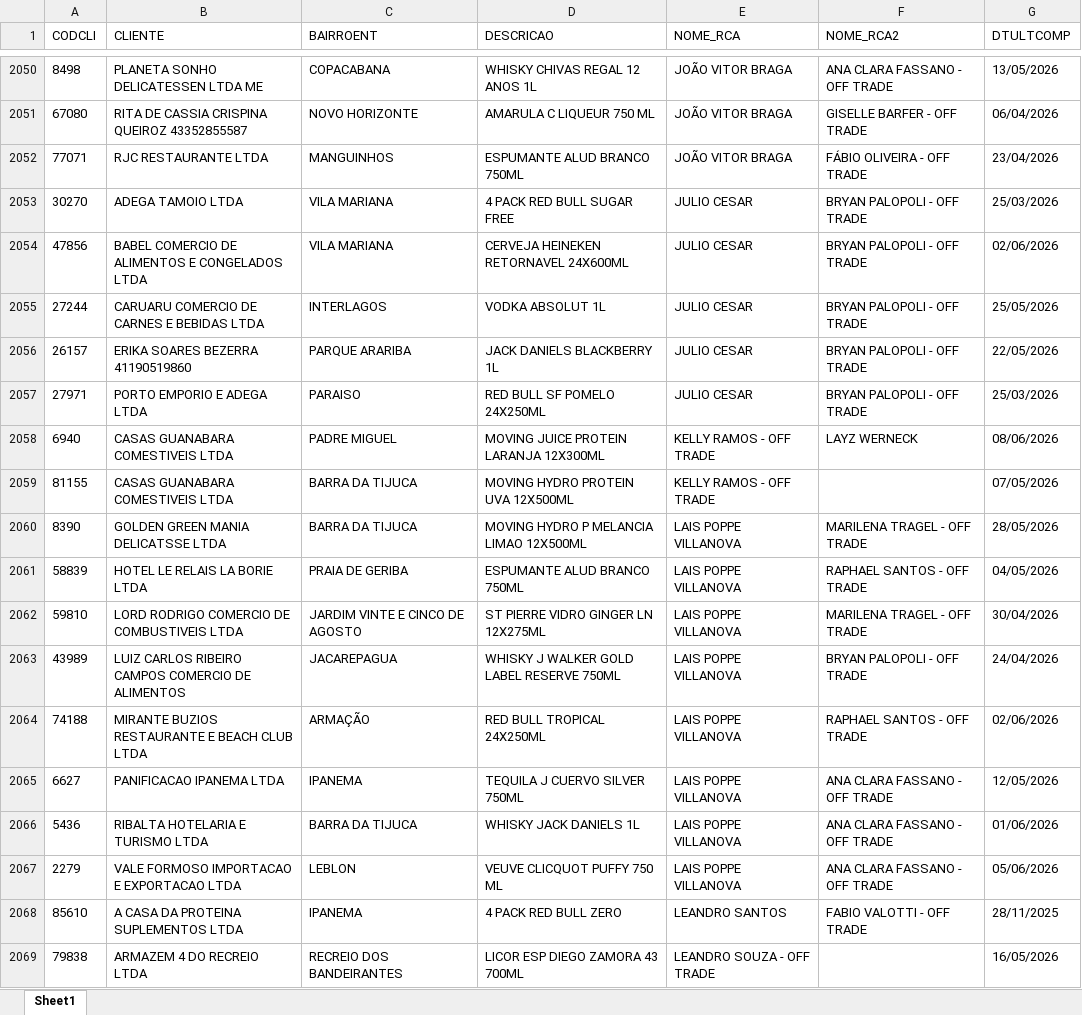
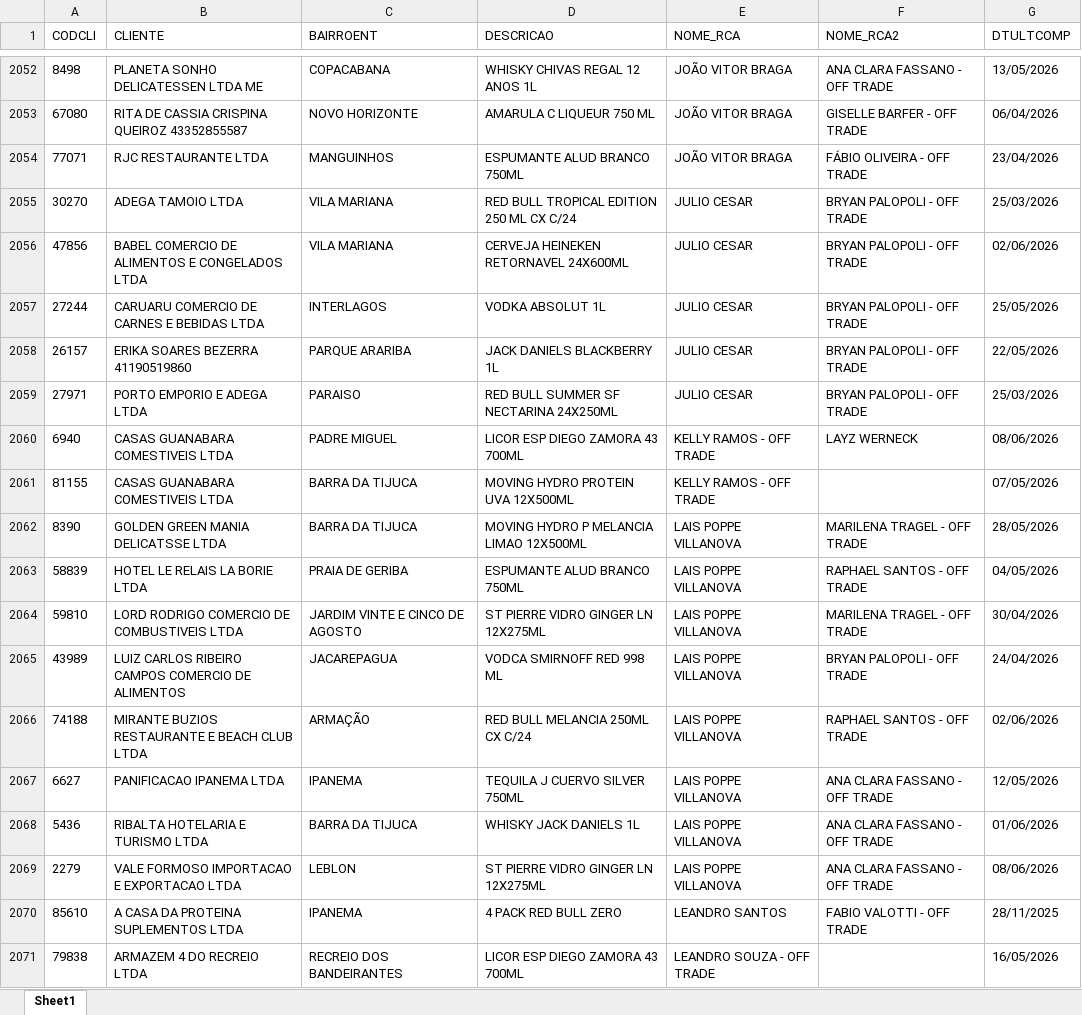
Before and after one commit to leonardocampos-cmd/offtrade, an Excel workbook: nao_positivados_06-2026.xlsx, sheet Sheet1, drawn as a sheet; only a part is shown, gaps mark what is left out; values as stored, in another font and other column widths than the file's, no borders; addresses are those after the commit; the diff covers the shown part only; the diff names each change by its address in the sheet, - before the commit and + after, or states it on an @@ line.

```diff
--- a/nao_positivados_06-2026.xlsx (sheet Sheet1)
+++ b/nao_positivados_06-2026.xlsx (sheet Sheet1)
-D2055 (DESCRICAO): 4 PACK RED BULL SUGAR FREE
+D2055 (DESCRICAO): RED BULL TROPICAL EDITION 250 ML CX C/24
-D2059 (DESCRICAO): RED BULL SF POMELO 24X250ML
+D2059 (DESCRICAO): RED BULL SUMMER SF NECTARINA 24X250ML
-D2060 (DESCRICAO): MOVING JUICE PROTEIN LARANJA 12X300ML
+D2060 (DESCRICAO): LICOR ESP DIEGO ZAMORA 43 700ML
-D2065 (DESCRICAO): WHISKY J WALKER GOLD LABEL RESERVE 750ML
+D2065 (DESCRICAO): VODCA SMIRNOFF RED 998 ML
-D2066 (DESCRICAO): RED BULL TROPICAL 24X250ML
+D2066 (DESCRICAO): RED BULL MELANCIA 250ML CX C/24
-D2069 (DESCRICAO): VEUVE CLICQUOT PUFFY 750 ML
+D2069 (DESCRICAO): ST PIERRE VIDRO GINGER LN 12X275ML
-G2069 (DTULTCOMP): 05/06/2026
+G2069 (DTULTCOMP): 08/06/2026
```
Also changed, not shown: 49 added rows, 39 removed rows, 8 moved rows and 871 edited cells elsewhere in this sheet, 4 other files.
